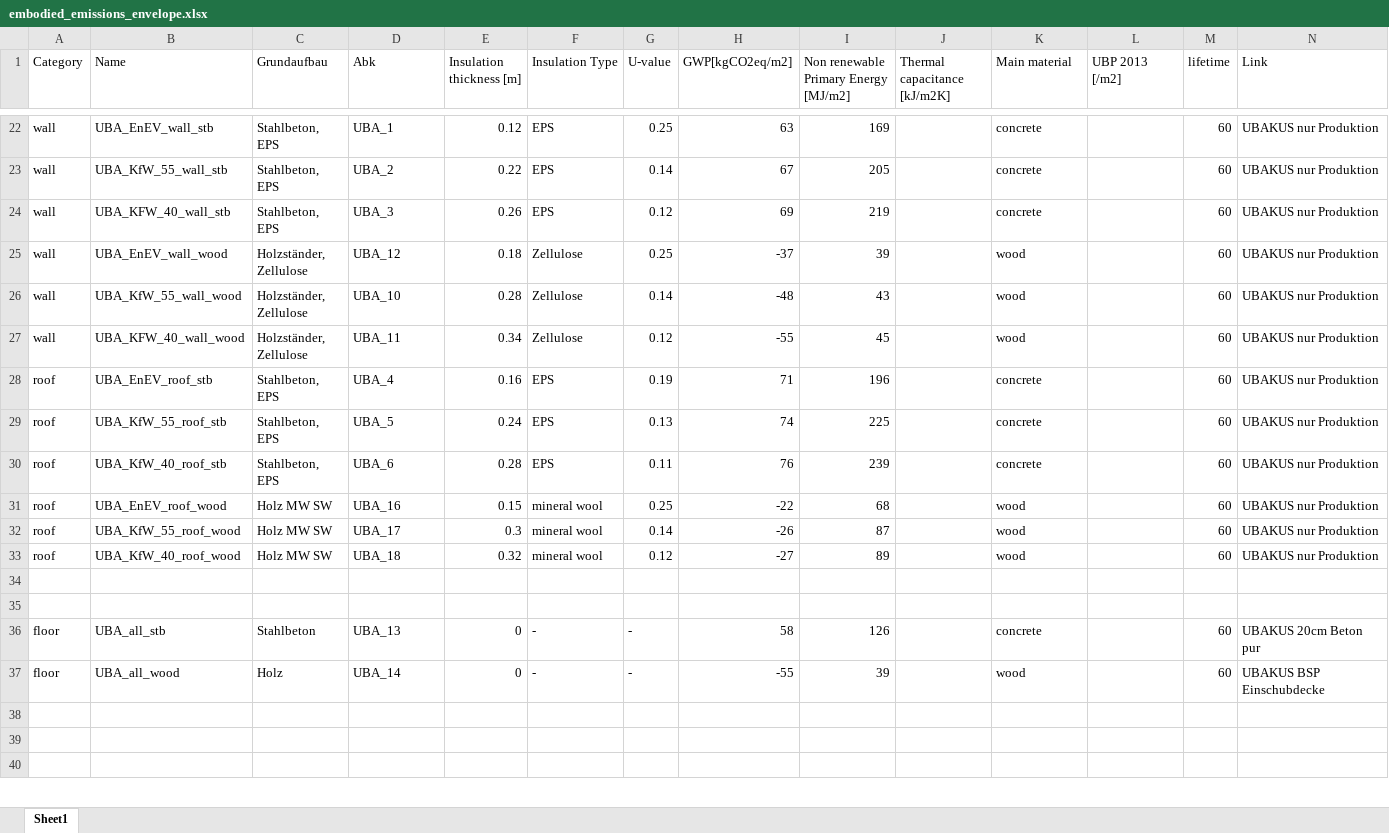
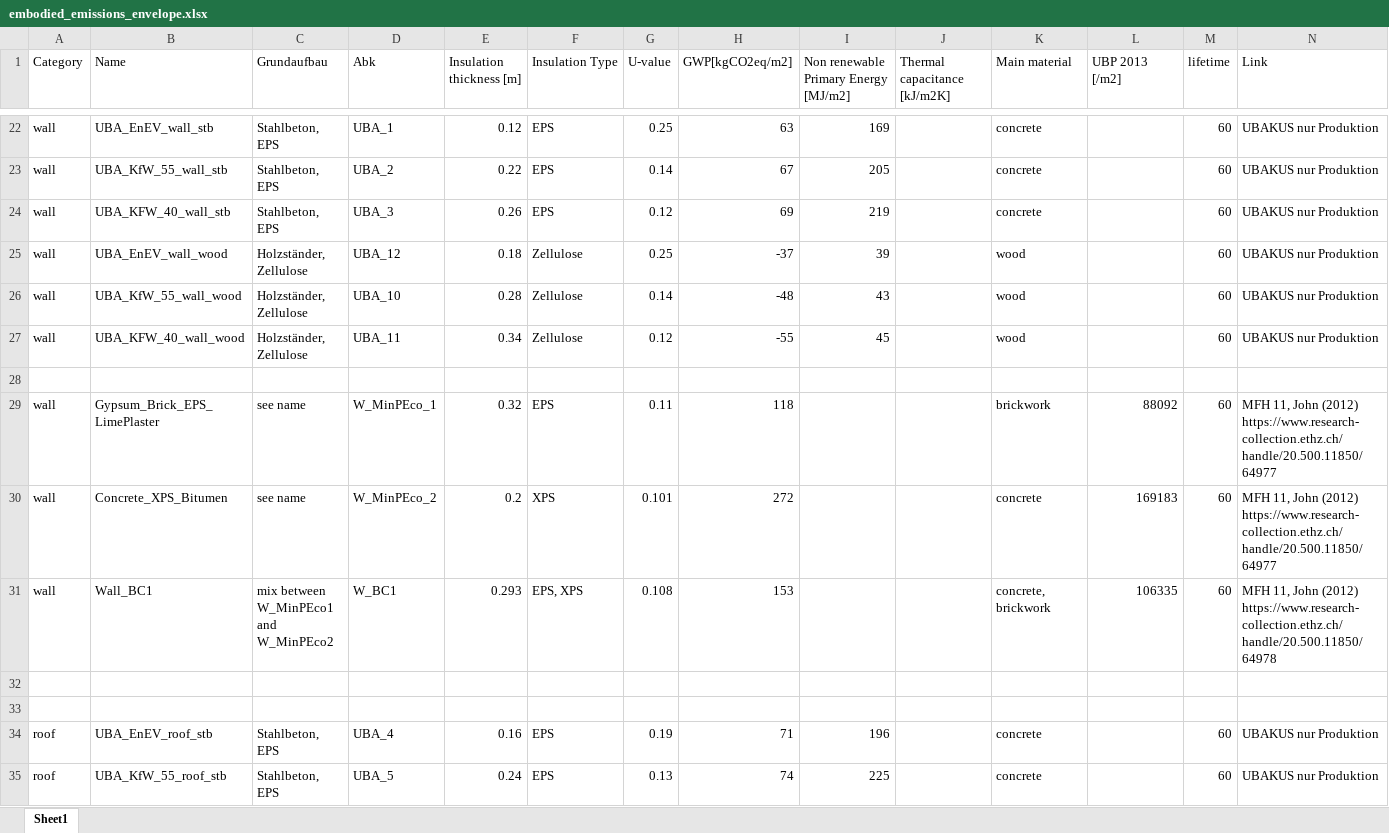
Before and after one commit to architecture-building-systems/sia_380-1-full_version, an Excel workbook: data/embodied_emissions_envelope.xlsx, sheet Sheet1, drawn as a sheet; only a part is shown, gaps mark what is left out; the shorter side is filled out with more unchanged rows; values as stored, in another font and other column widths than the file's, no borders; charts and pictures not drawn; the diff covers the shown part only; the diff names each change by its address in the sheet, - before the commit and + after, or states it on an @@ line.

```diff
--- a/data/embodied_emissions_envelope.xlsx (sheet Sheet1)
+++ b/data/embodied_emissions_envelope.xlsx (sheet Sheet1)
+row 28: (empty)
+row 29: wall | Gypsum_Brick_EPS_LimePlaster | see name | W_MinPEco_1 | 0.32 | EPS | 0.11 | 118 |  |  | brickwork | 88092 | 60 | MFH 11, John (2012) https://www.research-collection.ethz.ch/handle/20.500.11850/64977
+row 30: wall | Concrete_XPS_Bitumen | see name | W_MinPEco_2 | 0.2 | XPS | 0.101 | 272 |  |  | concrete | 169183 | 60 | MFH 11, John (2012) https://www.research-collection.ethz.ch/handle/20.500.11850/64977
+row 31: wall | Wall_BC1 | mix between W_MinPEco1 and W_MinPEco2 | W_BC1 | 0.293 | EPS, XPS | 0.108 | 153 |  |  | concrete, brickwork | 106335 | 60 | MFH 11, John (2012) https://www.research-collection.ethz.ch/handle/20.500.11850/64978
+row 32: (empty)
+row 33: (empty)
```
Also changed, not shown: 11 added rows, 2 edited cells and cell formats elsewhere in this sheet, charts or pictures, data/configurations.xlsx, data/embodied_emissions_systems.xlsx, 8 other files.
